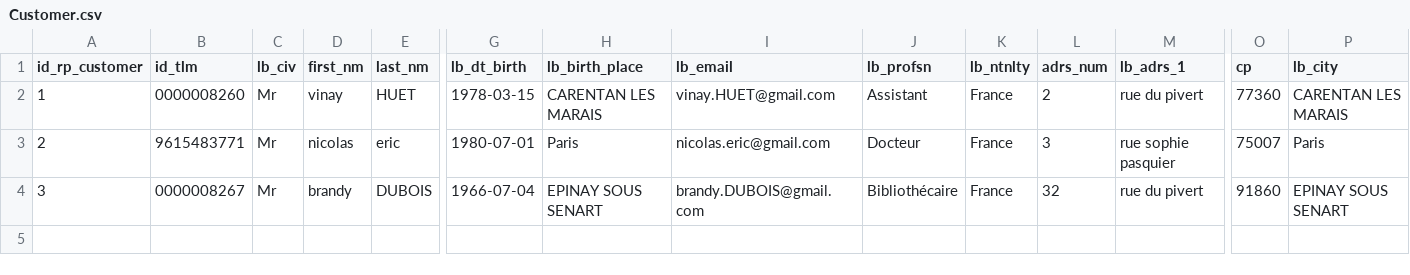
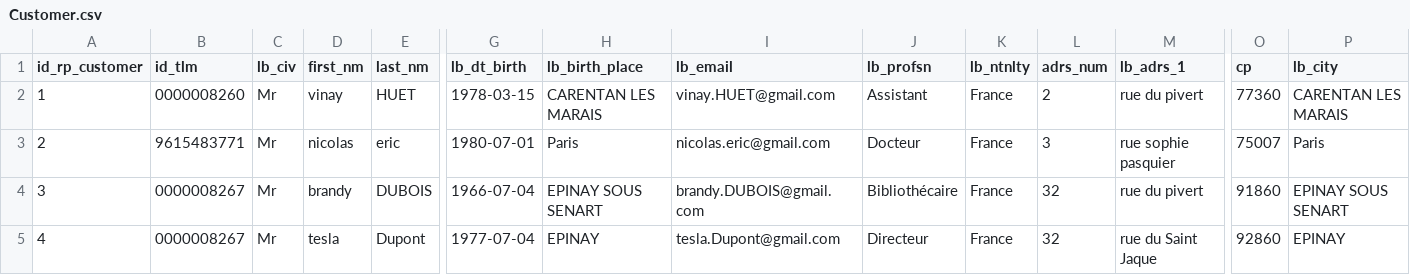
Before and after one commit to xuelan/v360, a CSV file: src/main/resources/dataExample/Customer.csv, drawn as a sheet; only a part is shown, gaps mark what is left out; rows hold the shown columns only; the diff names each change by its address in the sheet, - before the commit and + after, or states it on an @@ line.

Commit message:
update customer

```diff
--- a/src/main/resources/dataExample/Customer.csv
+++ b/src/main/resources/dataExample/Customer.csv
+row 5: 4 | 0000008267 | Mr | tesla | Dupont | 1977-07-04 | EPINAY | tesla.Dupont@gmail.com | Directeur | France | 32 | rue du Saint Jaque | 92860 | EPINAY
```
Also changed, not shown: 13 other files.
